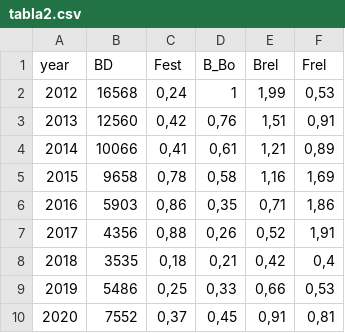
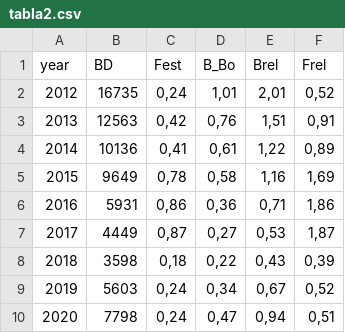
Before and after one commit to mariazuba/SARAUAYSEN_0621, a CSV file: tabla2.csv, drawn as a sheet.

Commit message:
tablas

```diff
--- a/tabla2.csv
+++ b/tabla2.csv
@@ -1,10 +1,10 @@
 "year";"BD";"Fest";"B_Bo";"Brel";"Frel"
-2012;16568;0,24;1;1,99;0,53
-2013;12560;0,42;0,76;1,51;0,91
-2014;10066;0,41;0,61;1,21;0,89
-2015;9658;0,78;0,58;1,16;1,69
-2016;5903;0,86;0,35;0,71;1,86
-2017;4356;0,88;0,26;0,52;1,91
-2018;3535;0,18;0,21;0,42;0,4
-2019;5486;0,25;0,33;0,66;0,53
-2020;7552;0,37;0,45;0,91;0,81
+2012;16735;0,24;1,01;2,01;0,52
+2013;12563;0,42;0,76;1,51;0,91
+2014;10136;0,41;0,61;1,22;0,89
+2015;9649;0,78;0,58;1,16;1,69
+2016;5931;0,86;0,36;0,71;1,86
+2017;4449;0,87;0,27;0,53;1,87
+2018;3598;0,18;0,22;0,43;0,39
+2019;5603;0,24;0,34;0,67;0,52
+2020;7798;0,24;0,47;0,94;0,51
```
Also changed, not shown: tabla1.csv.
